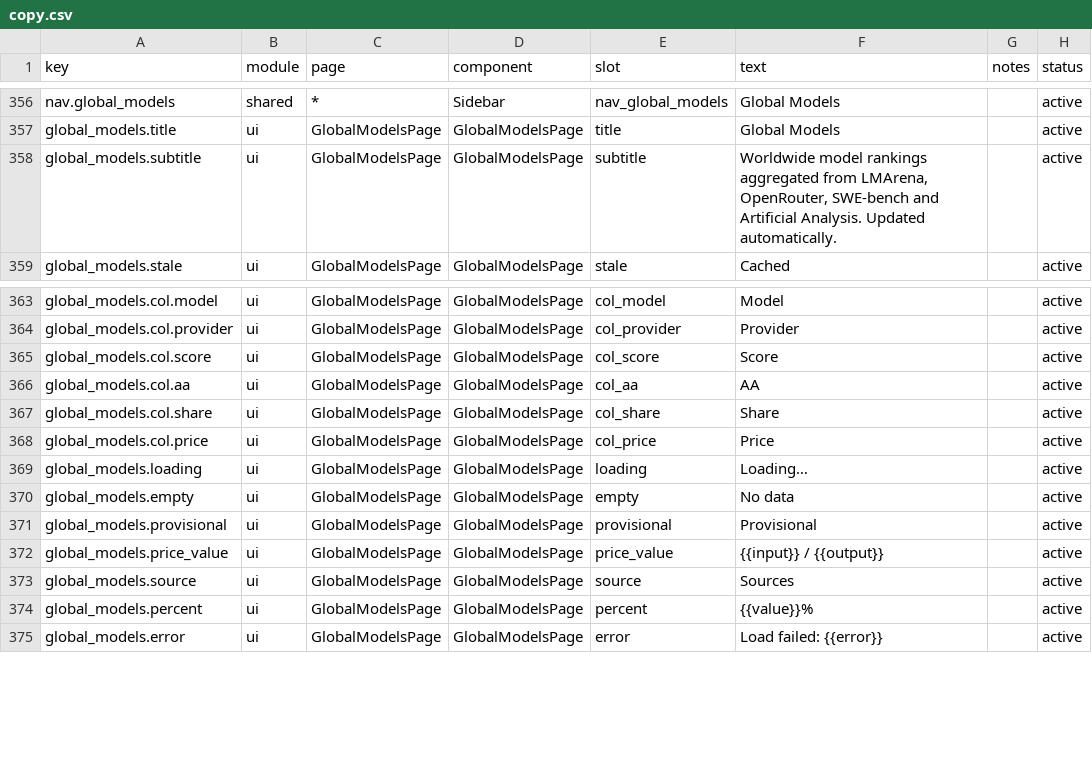
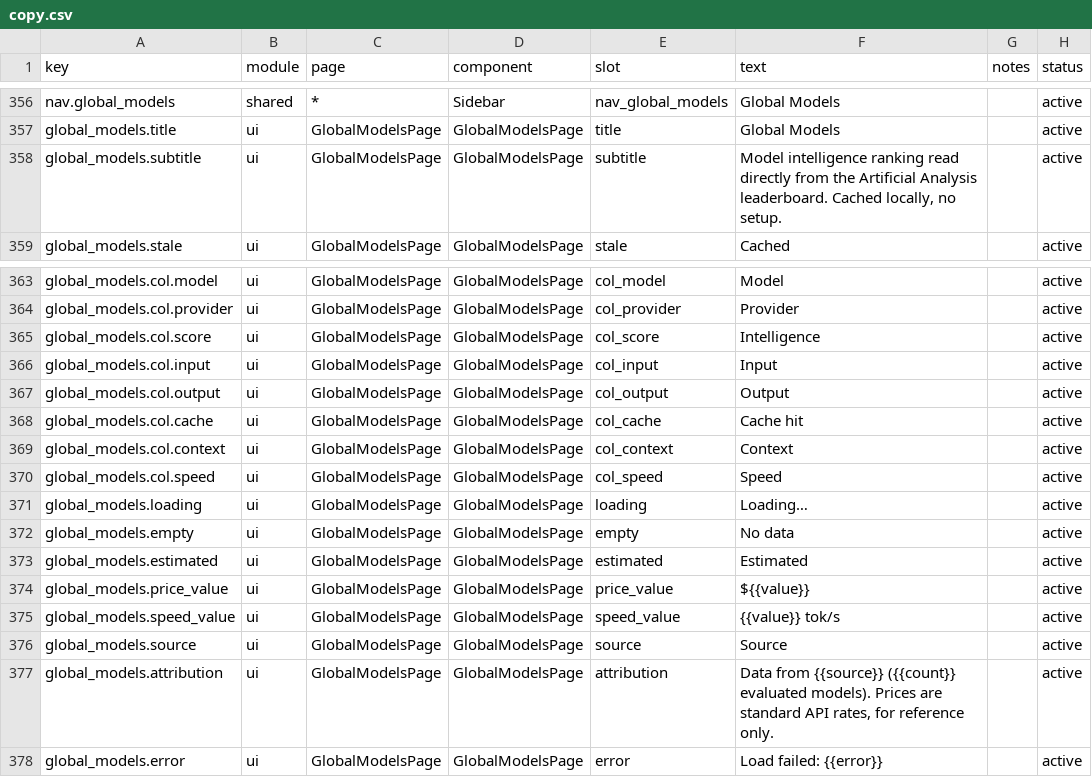
Before and after one commit to 01UNCLEDOG01/TokenTracker-Plus, a CSV file: dashboard/src/content/copy.csv, drawn as a sheet; only a part is shown, gaps mark what is left out.

Commit message:
feat(global-models): 榜单数据源改用 Artificial Analysis
旧源（OrcaRouter 综合分）把三月的 gpt-5.4-pro 排到第 3，而 AA 榜上查无此
模型；25 行里 24 行 provisional、source_count 仅 2，价格也无对照，说明这批
分数本身未定。AA 官方 Data API 免 key 一律 404，与即开即用冲突，因此改读榜单
页服务端渲染的 initialModels：274 个评测模型、83 行有智能分，榜首与官网一致。

列换成智能分/输入价/输出价/缓存价/上下文/tok 每秒，删除综合分、份额、胜率与
"试运行"徽标；快照加 schema=2，坏数据不会以缓存名义复活；TTL 6 小时，刷新按钮
走 ?refresh=1 强制回源。

```diff
--- a/dashboard/src/content/copy.csv
+++ b/dashboard/src/content/copy.csv
@@ -357,3 +357,3 @@ nav.global_models,shared,*,Sidebar,nav_global_models,"Global Models",,active
 global_models.title,ui,GlobalModelsPage,GlobalModelsPage,title,"Global Models",,active
-global_models.subtitle,ui,GlobalModelsPage,GlobalModelsPage,subtitle,"Worldwide model rankings aggregated from LMArena, OpenRouter, SWE-bench and Artificial Analysis. Updated automatically.",,active
+global_models.subtitle,ui,GlobalModelsPage,GlobalModelsPage,subtitle,"Model intelligence ranking read directly from the Artificial Analysis leaderboard. Cached locally, no setup.",,active
 global_models.stale,ui,GlobalModelsPage,GlobalModelsPage,stale,"Cached",,active
@@ -364,12 +364,15 @@ global_models.col.model,ui,GlobalModelsPage,GlobalModelsPage,col_model,"Model",,
 global_models.col.provider,ui,GlobalModelsPage,GlobalModelsPage,col_provider,"Provider",,active
-global_models.col.score,ui,GlobalModelsPage,GlobalModelsPage,col_score,"Score",,active
-global_models.col.aa,ui,GlobalModelsPage,GlobalModelsPage,col_aa,"AA",,active
-global_models.col.share,ui,GlobalModelsPage,GlobalModelsPage,col_share,"Share",,active
-global_models.col.price,ui,GlobalModelsPage,GlobalModelsPage,col_price,"Price",,active
+global_models.col.score,ui,GlobalModelsPage,GlobalModelsPage,col_score,"Intelligence",,active
+global_models.col.input,ui,GlobalModelsPage,GlobalModelsPage,col_input,"Input",,active
+global_models.col.output,ui,GlobalModelsPage,GlobalModelsPage,col_output,"Output",,active
+global_models.col.cache,ui,GlobalModelsPage,GlobalModelsPage,col_cache,"Cache hit",,active
+global_models.col.context,ui,GlobalModelsPage,GlobalModelsPage,col_context,"Context",,active
+global_models.col.speed,ui,GlobalModelsPage,GlobalModelsPage,col_speed,"Speed",,active
 global_models.loading,ui,GlobalModelsPage,GlobalModelsPage,loading,"Loading…",,active
 global_models.empty,ui,GlobalModelsPage,GlobalModelsPage,empty,"No data",,active
-global_models.provisional,ui,GlobalModelsPage,GlobalModelsPage,provisional,"Provisional",,active
-global_models.price_value,ui,GlobalModelsPage,GlobalModelsPage,price_value,"{{input}} / {{output}}",,active
-global_models.source,ui,GlobalModelsPage,GlobalModelsPage,source,"Sources",,active
-global_models.percent,ui,GlobalModelsPage,GlobalModelsPage,percent,"{{value}}%",,active
+global_models.estimated,ui,GlobalModelsPage,GlobalModelsPage,estimated,"Estimated",,active
+global_models.price_value,ui,GlobalModelsPage,GlobalModelsPage,price_value,"${{value}}",,active
+global_models.speed_value,ui,GlobalModelsPage,GlobalModelsPage,speed_value,"{{value}} tok/s",,active
+global_models.source,ui,GlobalModelsPage,GlobalModelsPage,source,"Source",,active
+global_models.attribution,ui,GlobalModelsPage,GlobalModelsPage,attribution,"Data from {{source}} ({{count}} evaluated models). Prices are standard API rates, for reference only.",,active
 global_models.error,ui,GlobalModelsPage,GlobalModelsPage,error,"Load failed: {{error}}",,active
```
Also changed, not shown: 6 other files.
